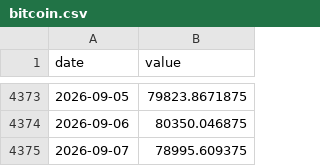
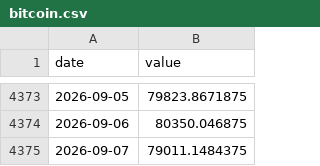
Before and after one commit to Hwang-gu/macro-invest-monitor, a CSV file: data/raw/bitcoin.csv, drawn as a sheet; only a part is shown, gaps mark what is left out.

```diff
--- a/data/raw/bitcoin.csv
+++ b/data/raw/bitcoin.csv
@@ -4374,2 +4374,2 @@ date,value
 2026-09-06,80350.046875
-2026-09-07,78995.609375
+2026-09-07,79011.1484375
```
Also changed, not shown: data/raw/usdkkrw.csv, 4 other files.
